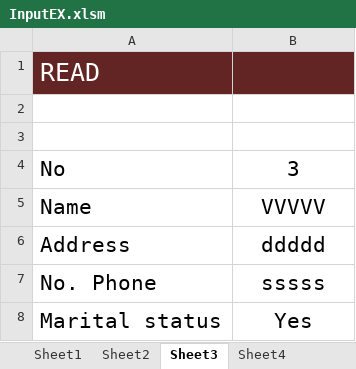
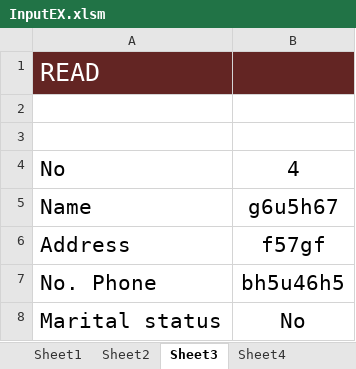
Before and after one commit to zucumber/ExInput, an Excel workbook: InputEX.xlsm, sheet Sheet3, drawn as a sheet; values as stored, in another font and other column widths than the file's, no borders; the diff names each change by its address in the sheet, - before the commit and + after, or states it on an @@ line.

```diff
--- a/InputEX.xlsm (sheet Sheet3)
+++ b/InputEX.xlsm (sheet Sheet3)
-B4: 3
+B4: 4
-B5: VVVVV
+B5: g6u5h67
-B6: ddddd
+B6: f57gf
-B7: sssss
+B7: bh5u46h5
-B8: Yes
+B8: No
```
Also changed, not shown: sheet Sheet2, sheet Sheet4.
